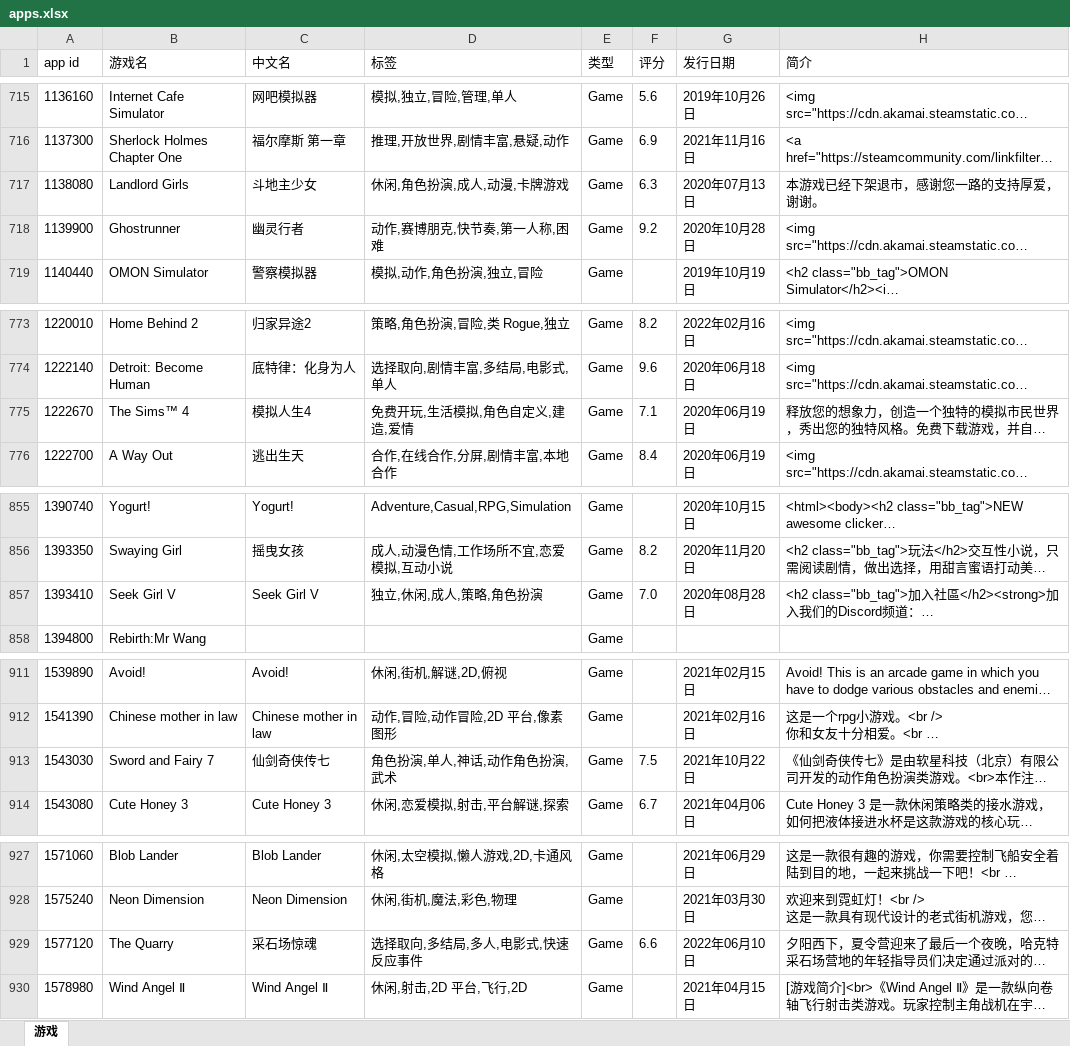
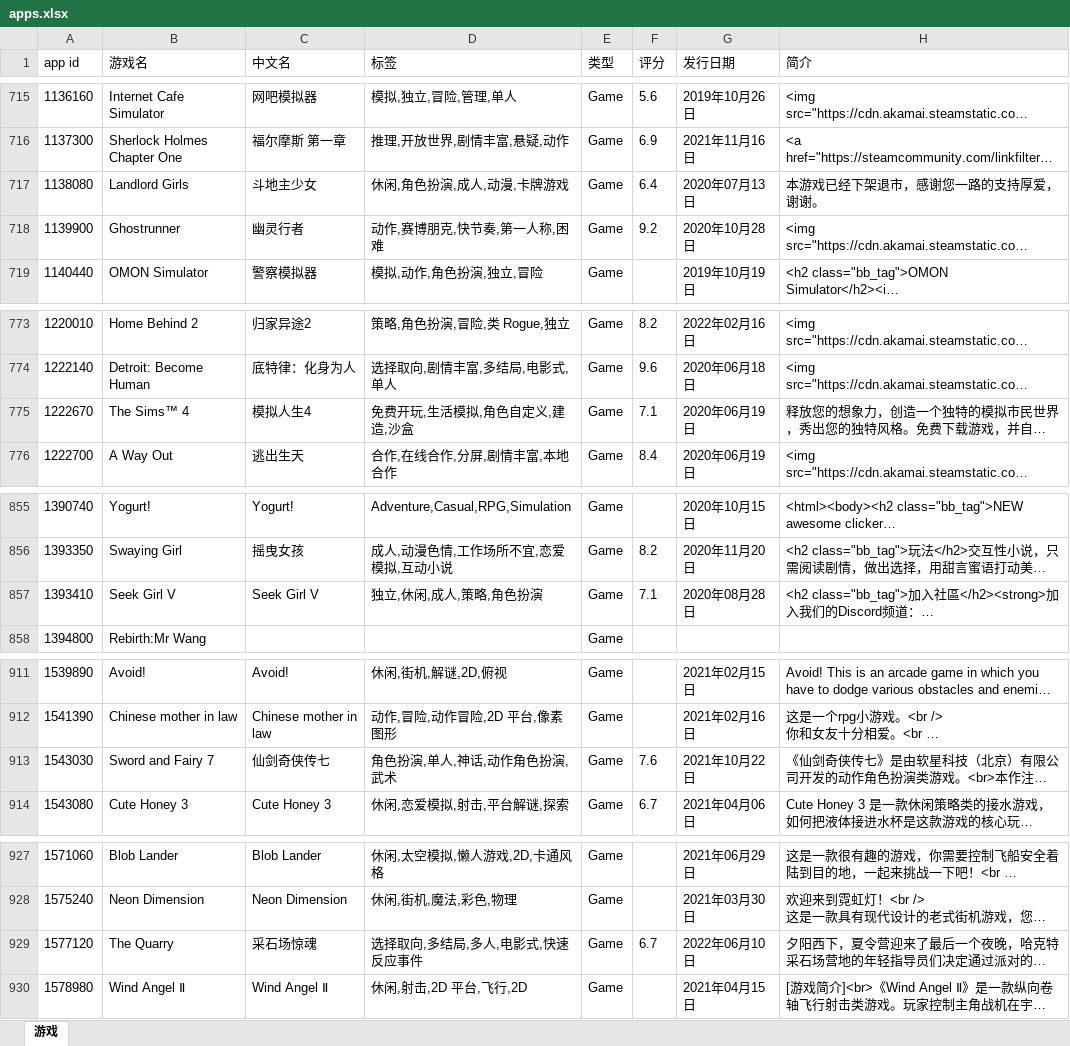
Before and after one commit to isKoi/Manifest-AutoUpdate, an Excel workbook: apps.xlsx, sheet 游戏, drawn as a sheet; only a part is shown, gaps mark what is left out; long unchanged cells end in …; values as stored, in another font and other column widths than the file's, no borders; the diff covers the shown part only; the diff names each change by its address in the sheet, - before the commit and + after, or states it on an @@ line.

```diff
--- a/apps.xlsx (sheet 游戏)
+++ b/apps.xlsx (sheet 游戏)
-F717 (评分): 6.3
+F717 (评分): 6.4
-D775 (标签): 免费开玩,生活模拟,角色自定义,建造,爱情
+D775 (标签): 免费开玩,生活模拟,角色自定义,建造,沙盒
-F857 (评分): 7.0
+F857 (评分): 7.1
-F913 (评分): 7.5
+F913 (评分): 7.6
-F929 (评分): 6.6
+F929 (评分): 6.7
```
Also changed, not shown: 24 edited cells elsewhere in this sheet.
